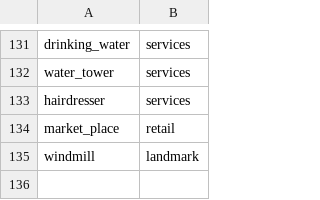
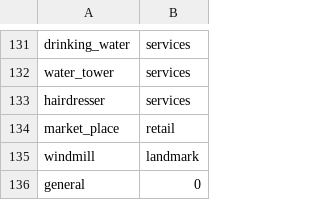
Before and after one commit to aiddata/accessible-poverty-estimates, a CSV file: data/crosswalks/pois_type_crosswalk.csv, drawn as a sheet; only a part is shown, gaps mark what is left out; the diff names each change by its address in the sheet, - before the commit and + after, or states it on an @@ line.

Commit message:
Add new script to help label OSM types when extending crosswalk to additional countries
Update crosswalk files

```diff
--- a/data/crosswalks/pois_type_crosswalk.csv
+++ b/data/crosswalks/pois_type_crosswalk.csv
+row 136: general | 0
```
Also changed, not shown: 5 other files.
